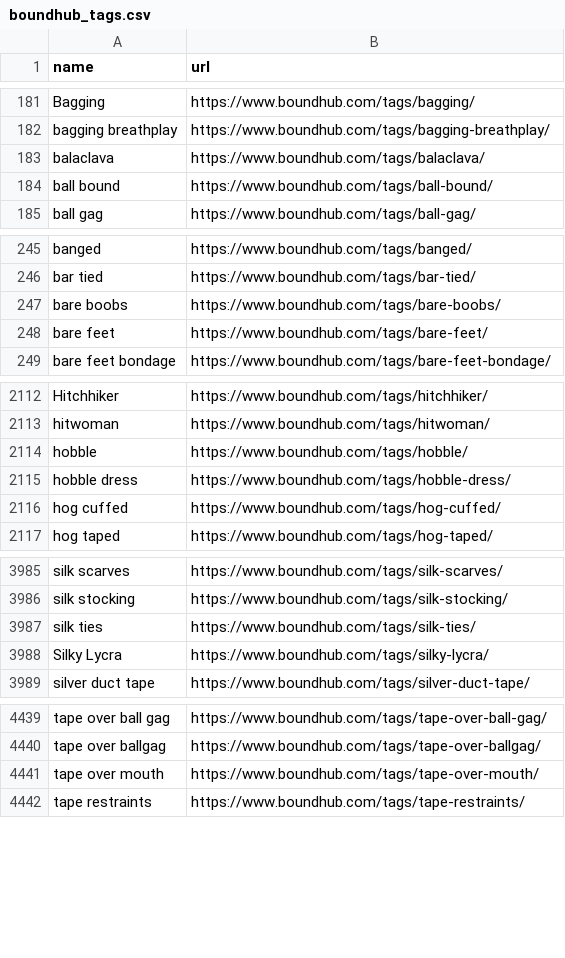
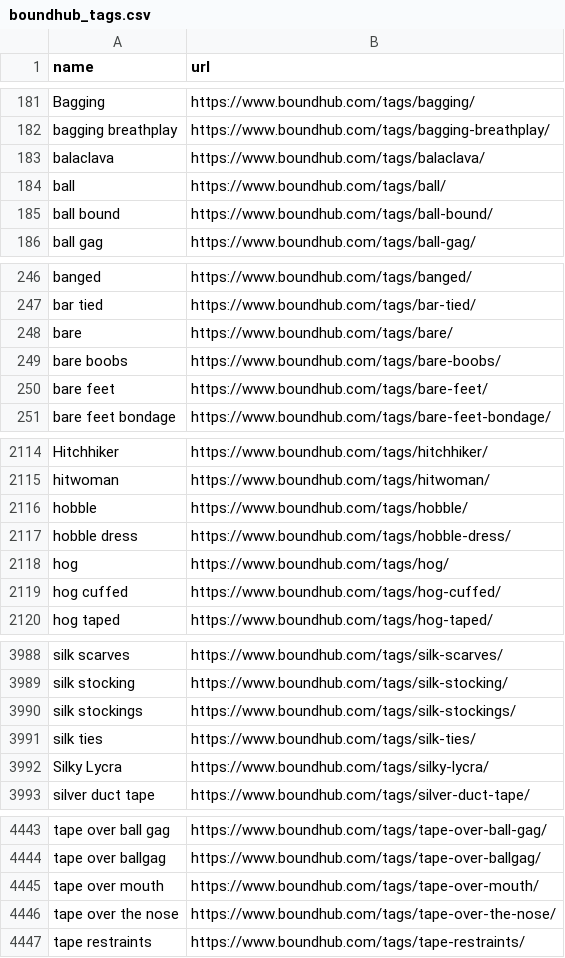
Before and after one commit to stepney141/favs, a CSV file: boundhub/boundhub_tags.csv, drawn as a sheet; only a part is shown, gaps mark what is left out.

```diff
--- a/boundhub/boundhub_tags.csv
+++ b/boundhub/boundhub_tags.csv
@@ -183,2 +183,3 @@ bagging breathplay,https://www.boundhub.com/tags/bagging-breathplay/
 balaclava,https://www.boundhub.com/tags/balaclava/
+ball,https://www.boundhub.com/tags/ball/
 ball bound,https://www.boundhub.com/tags/ball-bound/
@@ -246,2 +247,3 @@ banged,https://www.boundhub.com/tags/banged/
 bar tied,https://www.boundhub.com/tags/bar-tied/
+bare,https://www.boundhub.com/tags/bare/
 bare boobs,https://www.boundhub.com/tags/bare-boobs/
@@ -2115,2 +2117,3 @@ hobble,https://www.boundhub.com/tags/hobble/
 hobble dress,https://www.boundhub.com/tags/hobble-dress/
+hog,https://www.boundhub.com/tags/hog/
 hog cuffed,https://www.boundhub.com/tags/hog-cuffed/
@@ -3986,2 +3989,3 @@ silk scarves,https://www.boundhub.com/tags/silk-scarves/
 silk stocking,https://www.boundhub.com/tags/silk-stocking/
+silk stockings,https://www.boundhub.com/tags/silk-stockings/
 silk ties,https://www.boundhub.com/tags/silk-ties/
@@ -4441,2 +4445,3 @@ tape over ballgag,https://www.boundhub.com/tags/tape-over-ballgag/
 tape over mouth,https://www.boundhub.com/tags/tape-over-mouth/
+tape over the nose,https://www.boundhub.com/tags/tape-over-the-nose/
 tape restraints,https://www.boundhub.com/tags/tape-restraints/
```
Also changed, not shown: boundhub/boundhub_faved_movies.csv, github_stars/starred_repos.csv, 4 other files.
